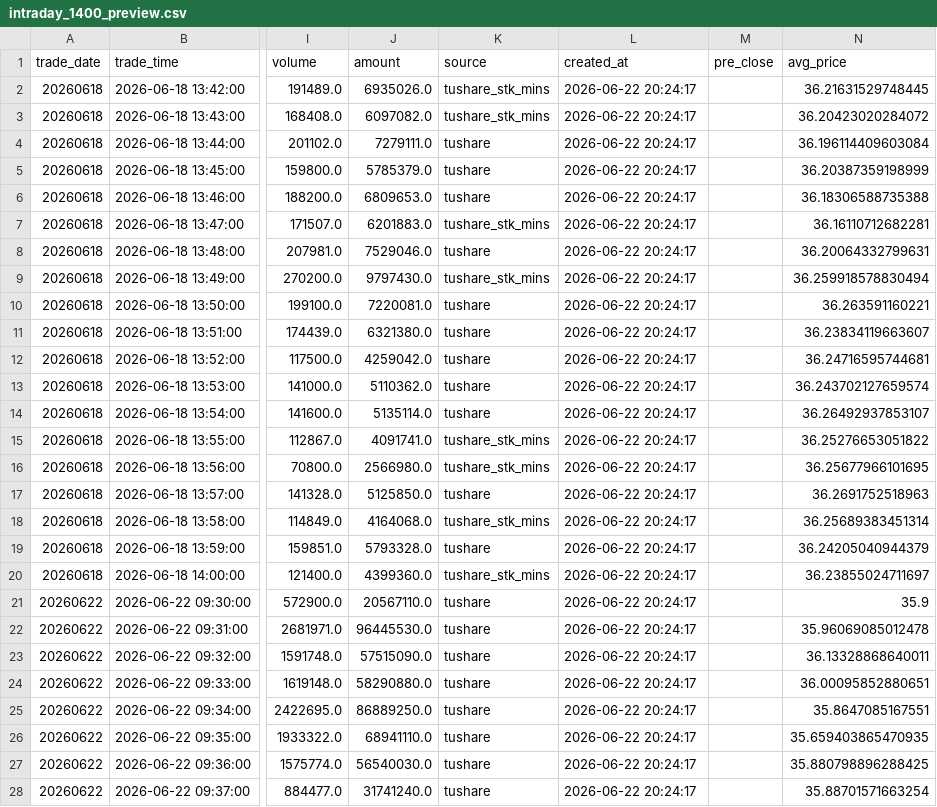
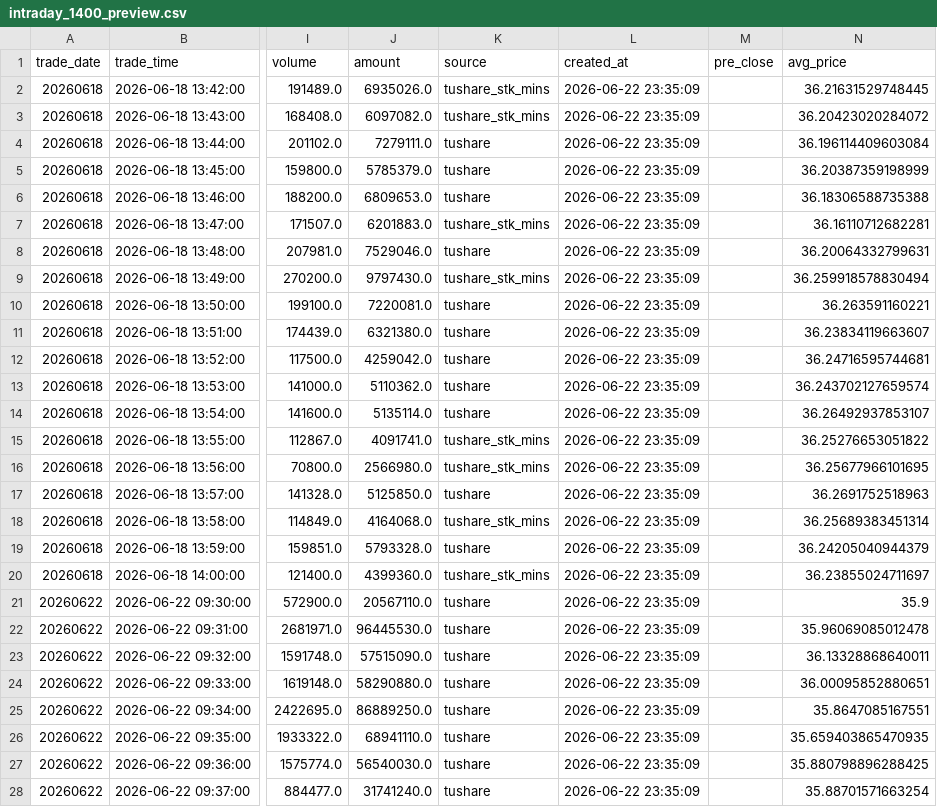
Before and after one commit to njedu2023-prog/CNSVdata, a CSV file: data/intraday/preview/intraday_1400_preview.csv, drawn as a sheet; only a part is shown, gaps mark what is left out; the diff covers the shown part only; the diff names each change by its address in the sheet, - before the commit and + after, or states it on an @@ line.

```diff
--- a/data/intraday/preview/intraday_1400_preview.csv
+++ b/data/intraday/preview/intraday_1400_preview.csv
-L2:L28 (created_at): 2026-06-22 20:24:17
+L2:L28 (created_at): 2026-06-22 23:35:09
```
Also changed, not shown: 173 edited cells elsewhere in this file, 6 other files.
